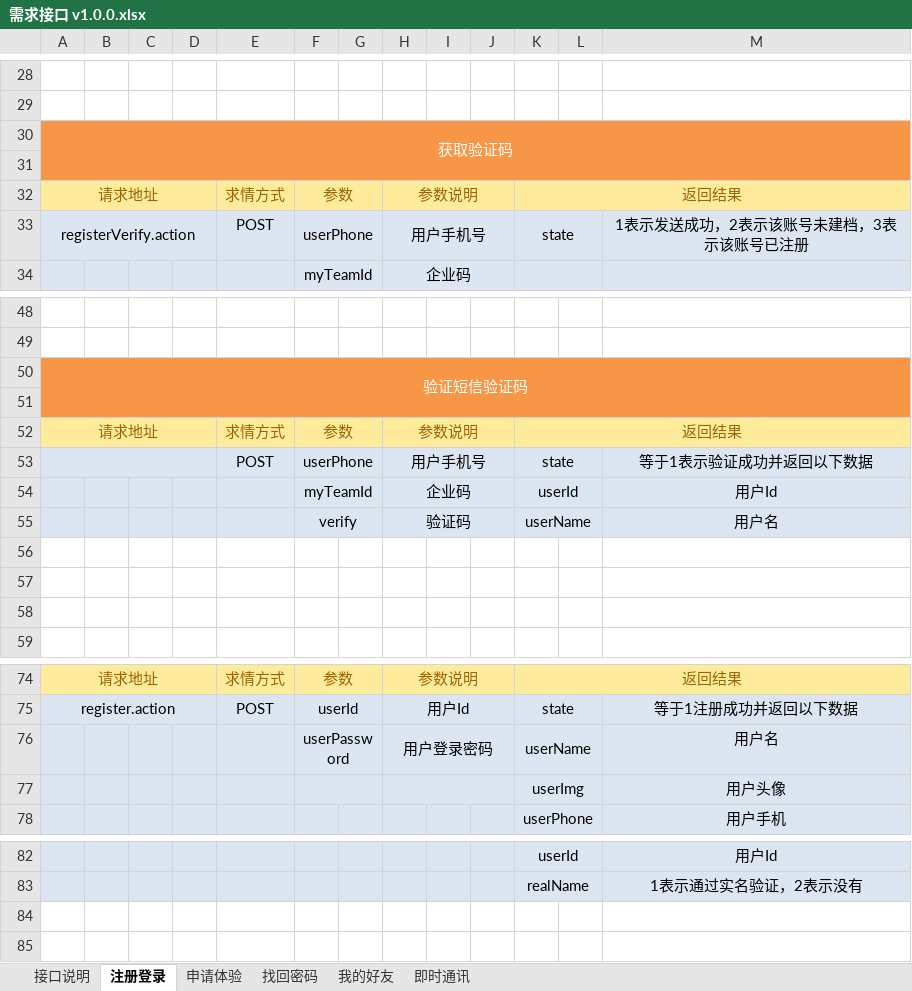
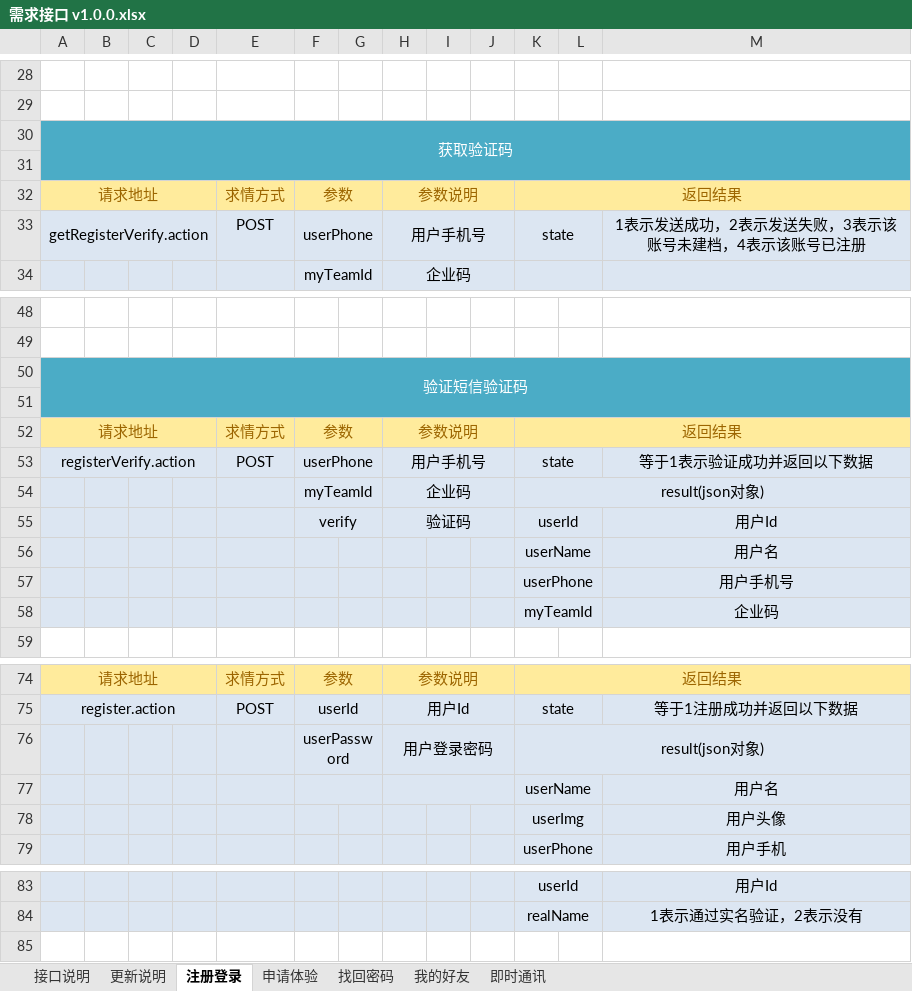
Before and after one commit to QM-Developers/store_v1.1.1, an Excel workbook: 需求分析/需求接口 v1.0.0.xlsx, sheet 注册登录, drawn as a sheet; only a part is shown, gaps mark what is left out; values as stored, in another font and other column widths than the file's, no borders; removed rows and columns are numbered as before the commit, all else as after; the diff names each change by its address in the sheet, - before the commit and + after, or states it on an @@ line.

```diff
--- a/需求分析/需求接口 v1.0.0.xlsx (sheet 注册登录)
+++ b/需求分析/需求接口 v1.0.0.xlsx (sheet 注册登录)
+sheet tab: 更新说明
-A30:M31 fill: #F79646
+A30:M31 fill: #4BACC6
-A33: registerVerify.action
+A33: getRegisterVerify.action
-M33: 1表示发送成功，2表示该账号未建档，3表示该账号已注册
+M33: 1表示发送成功，2表示发送失败，3表示该账号未建档，4表示该账号已注册
-A50:M51 fill: #F79646
+A50:M51 fill: #4BACC6
-A53: (empty)
+A53: registerVerify.action
-K54: userId
+K54: result(json对象)
-K54:L54 merged
+K54:M54 merged
-M54: 用户Id
+M54: (empty)
-K55: userName
+K55: userId
-M55: 用户名
+M55: 用户Id
-A56:M58 fill: none
+A56:M58 fill: #DCE6F2
-row 56: (empty)
+row 56:  |  |  |  |  |  |  |  |  |  | userName |  | 用户名
+K56:L56 merged
-row 57: (empty)
+row 57:  |  |  |  |  |  |  |  |  |  | userPhone |  | 用户手机号
+K57:L57 merged
-row 58: (empty)
+row 58:  |  |  |  |  |  |  |  |  |  | myTeamId |  | 企业码
+K58:L58 merged
-K76: userName
+K76: result(json对象)
-K76:L76 merged
+K76:M76 merged
-M76: 用户名
+M76: (empty)
+row 77:  |  |  |  |  |  |  |  |  |  | userName |  | 用户名
-F77:G77 merged
-H77:J77 merged
-row 84: (empty)
```
Also changed, not shown: sheet 找回密码, 43 other files.
